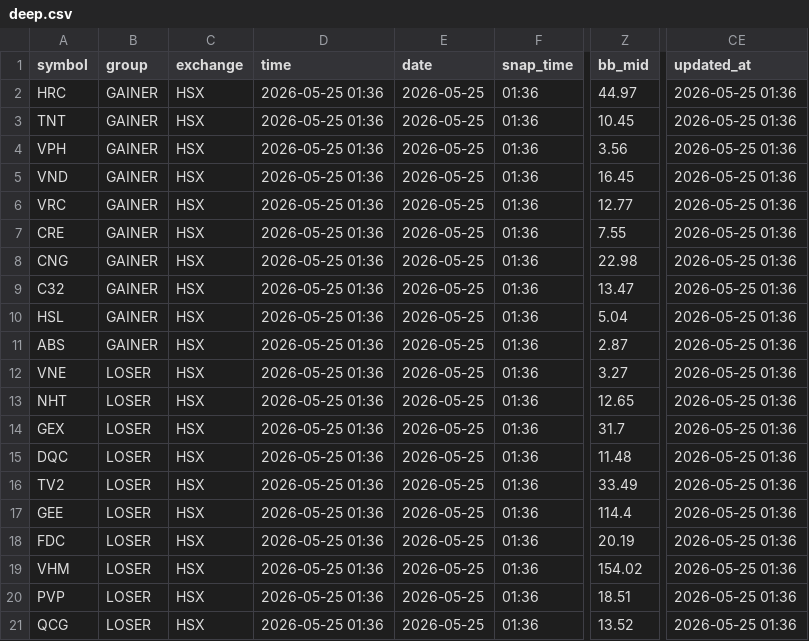
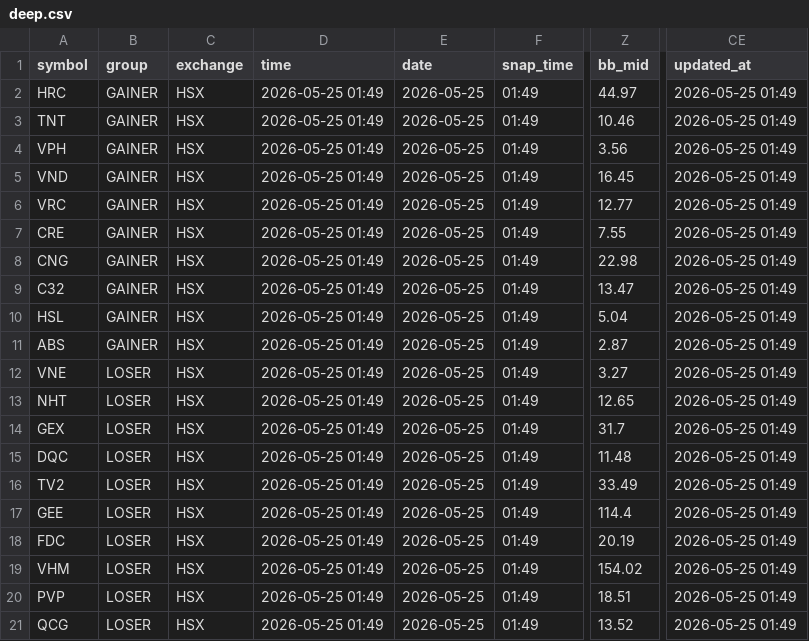
Before and after one commit to vn99instrumental-web/vnstock-cron-v2.0, a CSV file: output/deep.csv, drawn as a sheet; only a part is shown, gaps mark what is left out; the diff names each change by its address in the sheet, - before the commit and + after, or states it on an @@ line.

```diff
--- a/output/deep.csv
+++ b/output/deep.csv
-D2:D21 (time): 2026-05-25 01:36
+D2:D21 (time): 2026-05-25 01:49
-F2:F21 (snap_time): 01:36
+F2:F21 (snap_time): 01:49
-CE2:CE21 (updated_at): 2026-05-25 01:36
+CE2:CE21 (updated_at): 2026-05-25 01:49
-Z3 (bb_mid): 10.45
+Z3 (bb_mid): 10.46
```
Also changed, not shown: output/ranking.csv, output/signals.csv, 5 other files.
